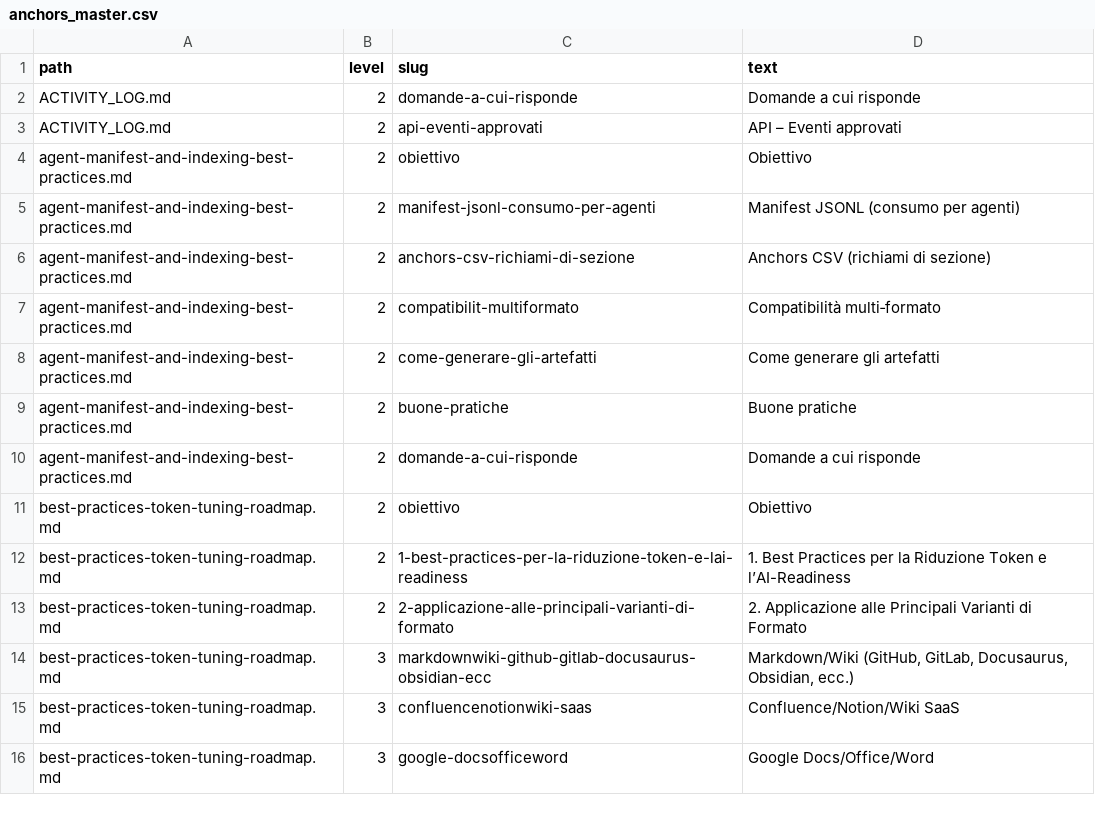
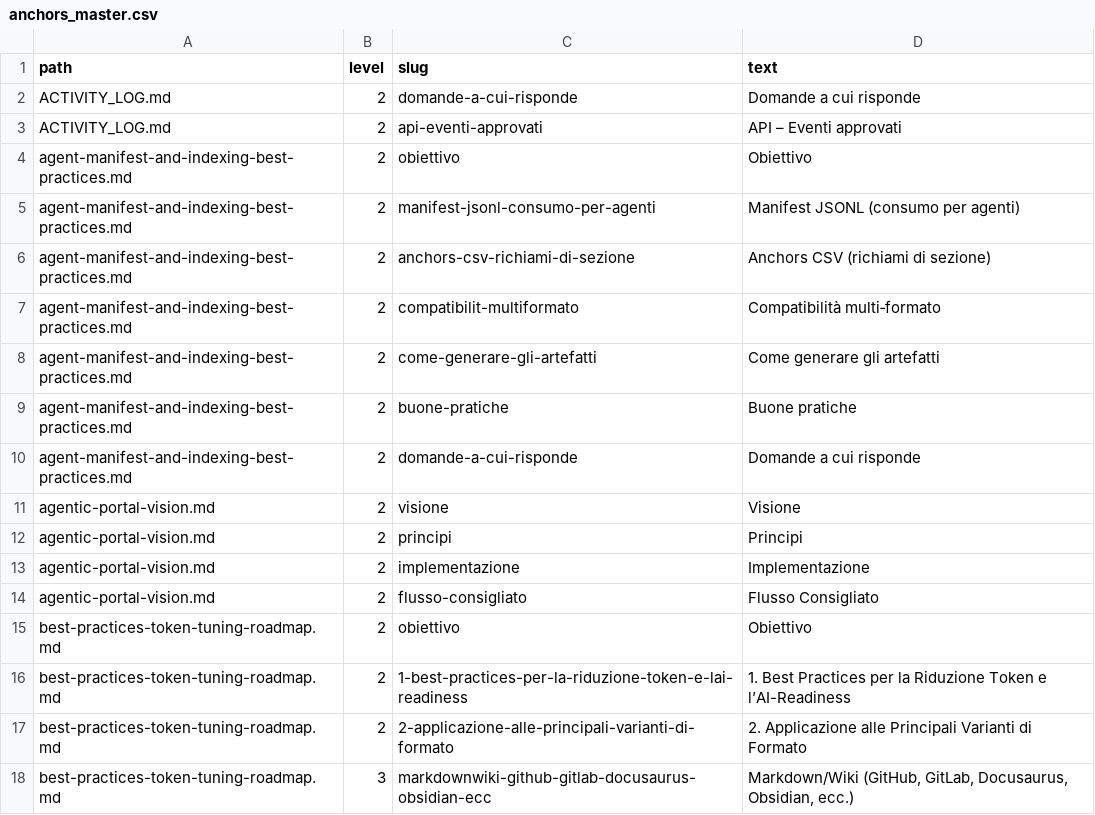
Before and after one commit to easyway-data/easyway-wiki, a CSV file: anchors_master.csv, drawn as a sheet; only a part is shown; the shorter side is filled out with more unchanged rows; the diff names each change by its address in the sheet, - before the commit and + after, or states it on an @@ line.

```diff
--- a/anchors_master.csv
+++ b/anchors_master.csv
+row 11: agentic-portal-vision.md | 2 | visione | Visione
+row 12: agentic-portal-vision.md | 2 | principi | Principi
+row 13: agentic-portal-vision.md | 2 | implementazione | Implementazione
+row 14: agentic-portal-vision.md | 2 | flusso-consigliato | Flusso Consigliato
```
Also changed, not shown: index_master.csv, 17 other files.
